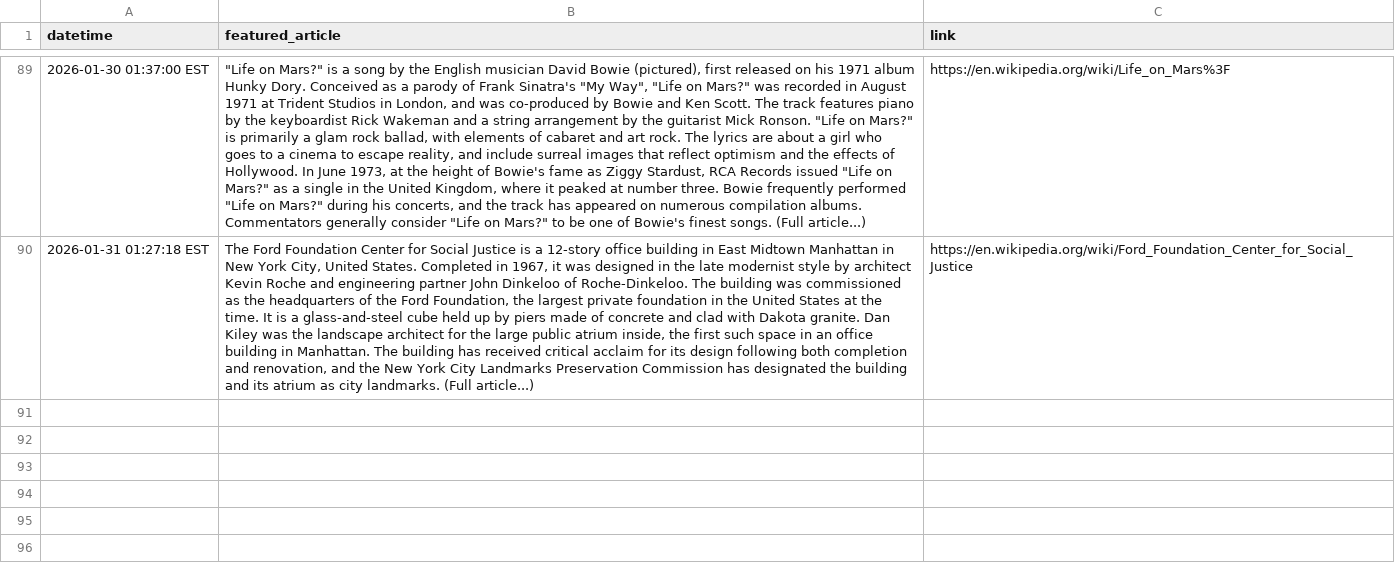
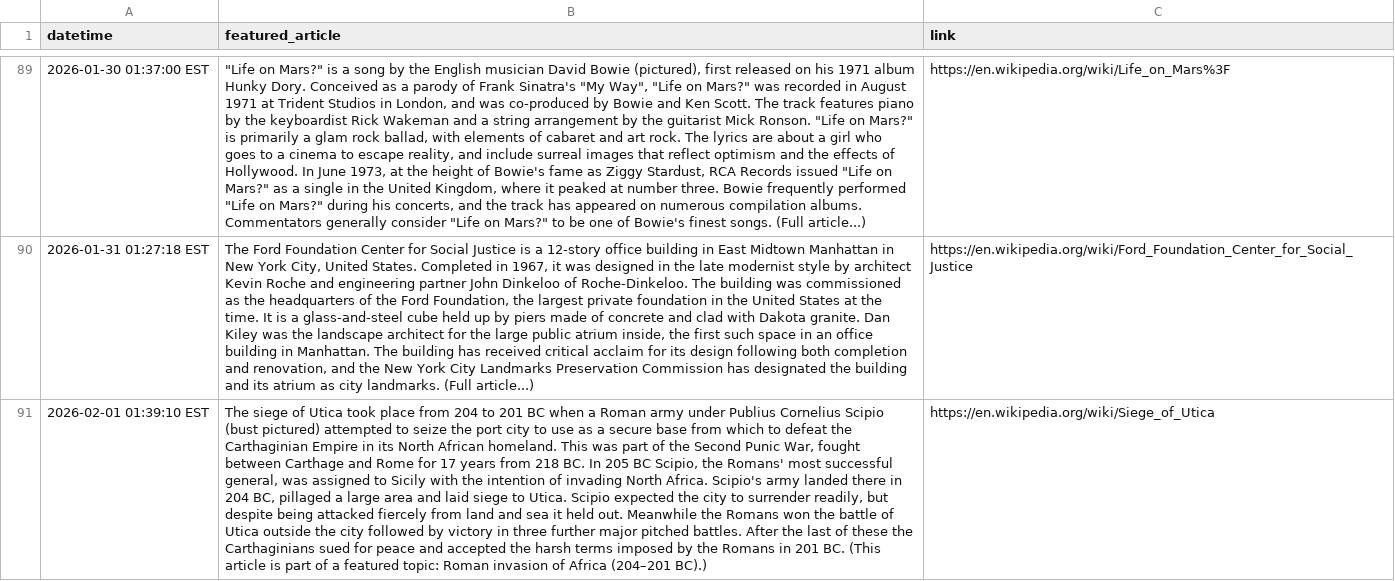
Before and after one commit to endri7k/wikipedia_daily, a CSV file: data/wikipedia_daily.csv, drawn as a sheet; only a part is shown, gaps mark what is left out; the diff names each change by its address in the sheet, - before the commit and + after, or states it on an @@ line.

```diff
--- a/data/wikipedia_daily.csv
+++ b/data/wikipedia_daily.csv
+row 91: 2026-02-01 01:39:10 EST | The siege of Utica took place from 204 to 201 BC when a Roman army under Publius Cornelius Scipio (bust pictured) attempted to seize the port city to use as a secure base from which to defeat the Carthaginian Empire in its North African homeland. This was part of the Second Punic War, fought between Carthage and Rome for 17 years from 218 BC. In 205 BC Scipio, the Romans' most successful general, was assigned to Sicily with the intention of invading North Africa. Scipio's army landed there in 204 BC, pillaged a large area and laid siege to Utica. Scipio expected the city to surrender readily, but despite being attacked fiercely from land and sea it held out. Meanwhile the Romans won the battle of Utica outside the city followed by victory in three further major pitched battles. After the last of these the Carthaginians sued for peace and accepted the harsh terms imposed by the Romans in 201 BC. (This article is part of a featured topic: Roman invasion of Africa (204–201 BC).) | https://en.wikipedia.org/wiki/Siege_of_Utica
```
